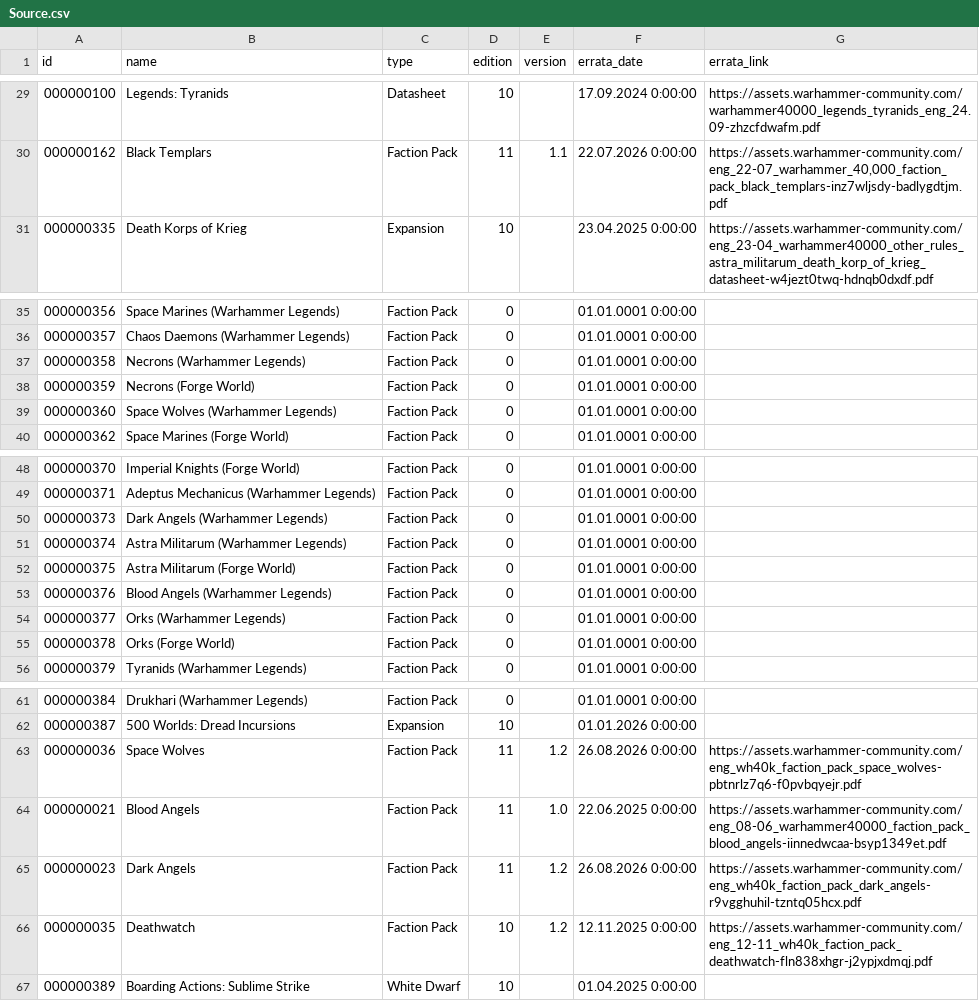
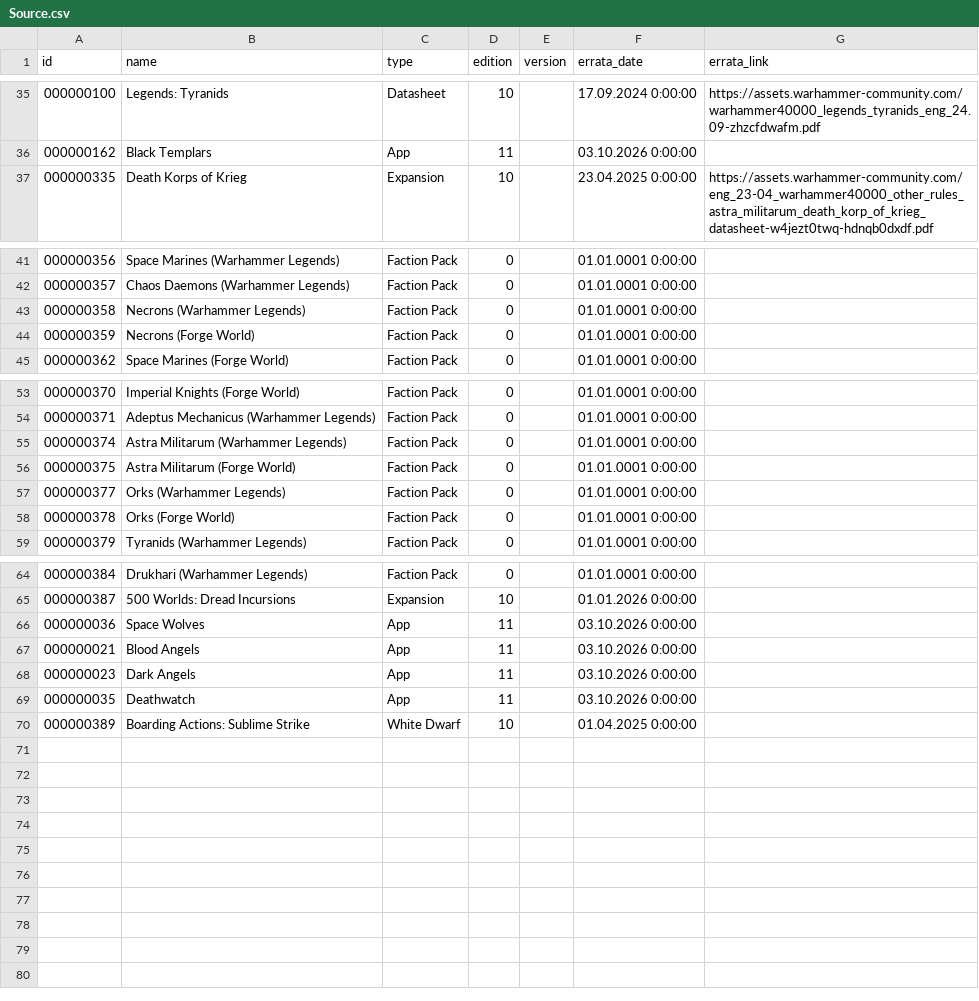
Before and after one commit to N041M/grimstat-wahapedia, a CSV file: wh40k-11e/Source.csv, drawn as a sheet; only a part is shown, gaps mark what is left out; the diff covers the shown part only.

```diff
--- a/wh40k-11e/Source.csv
+++ b/wh40k-11e/Source.csv
@@ -29,3 +35,3 @@ id|name|type|edition|version|errata_date|errata_link|
 000000100|Legends: Tyranids|Datasheet|10||17.09.2024 0:00:00|https://assets.warhammer-community.com/warhammer40000_legends_tyranids_eng_24.09-zhzcfdwafm.pdf|
-000000162|Black Templars|Faction Pack|11|1.1|22.07.2026 0:00:00|https://assets.warhammer-community.com/eng_22-07_warhammer_40,000_faction_pack_black_templars-inz7wljsdy-badlygdtjm.pdf|
+000000162|Black Templars|App|11||03.10.2026 0:00:00||
 000000335|Death Korps of Krieg|Expansion|10||23.04.2025 0:00:00|https://assets.warhammer-community.com/eng_23-04_warhammer40000_other_rules_astra_militarum_death_korp_of_krieg_datasheet-w4jezt0twq-hdnqb0dxdf.pdf|
@@ -38,3 +44,2 @@ id|name|type|edition|version|errata_date|errata_link|
 000000359|Necrons (Forge World)|Faction Pack|0||01.01.0001 0:00:00||
-000000360|Space Wolves (Warhammer Legends)|Faction Pack|0||01.01.0001 0:00:00||
 000000362|Space Marines (Forge World)|Faction Pack|0||01.01.0001 0:00:00||
@@ -49,6 +54,4 @@ id|name|type|edition|version|errata_date|errata_link|
 000000371|Adeptus Mechanicus (Warhammer Legends)|Faction Pack|0||01.01.0001 0:00:00||
-000000373|Dark Angels (Warhammer Legends)|Faction Pack|0||01.01.0001 0:00:00||
 000000374|Astra Militarum (Warhammer Legends)|Faction Pack|0||01.01.0001 0:00:00||
 000000375|Astra Militarum (Forge World)|Faction Pack|0||01.01.0001 0:00:00||
-000000376|Blood Angels (Warhammer Legends)|Faction Pack|0||01.01.0001 0:00:00||
 000000377|Orks (Warhammer Legends)|Faction Pack|0||01.01.0001 0:00:00||
@@ -62,6 +65,6 @@ id|name|type|edition|version|errata_date|errata_link|
 000000387|500 Worlds: Dread Incursions|Expansion|10||01.01.2026 0:00:00||
-000000036|Space Wolves|Faction Pack|11|1.2|26.08.2026 0:00:00|https://assets.warhammer-community.com/eng_wh40k_faction_pack_space_wolves-pbtnrlz7q6-f0pvbqyejr.pdf|
-000000021|Blood Angels|Faction Pack|11|1.0|22.06.2025 0:00:00|https://assets.warhammer-community.com/eng_08-06_warhammer40000_faction_pack_blood_angels-iinnedwcaa-bsyp1349et.pdf|
-000000023|Dark Angels|Faction Pack|11|1.2|26.08.2026 0:00:00|https://assets.warhammer-community.com/eng_wh40k_faction_pack_dark_angels-r9vgghuhil-tzntq05hcx.pdf|
-000000035|Deathwatch|Faction Pack|10|1.2|12.11.2025 0:00:00|https://assets.warhammer-community.com/eng_12-11_wh40k_faction_pack_deathwatch-fln838xhgr-j2ypjxdmqj.pdf|
+000000036|Space Wolves|App|11||03.10.2026 0:00:00||
+000000021|Blood Angels|App|11||03.10.2026 0:00:00||
+000000023|Dark Angels|App|11||03.10.2026 0:00:00||
+000000035|Deathwatch|App|11||03.10.2026 0:00:00||
 000000389|Boarding Actions: Sublime Strike|White Dwarf|10||01.04.2025 0:00:00||
```
Also changed, not shown: 6 added rows and 26 edited cells elsewhere in this file, 19 other files.
